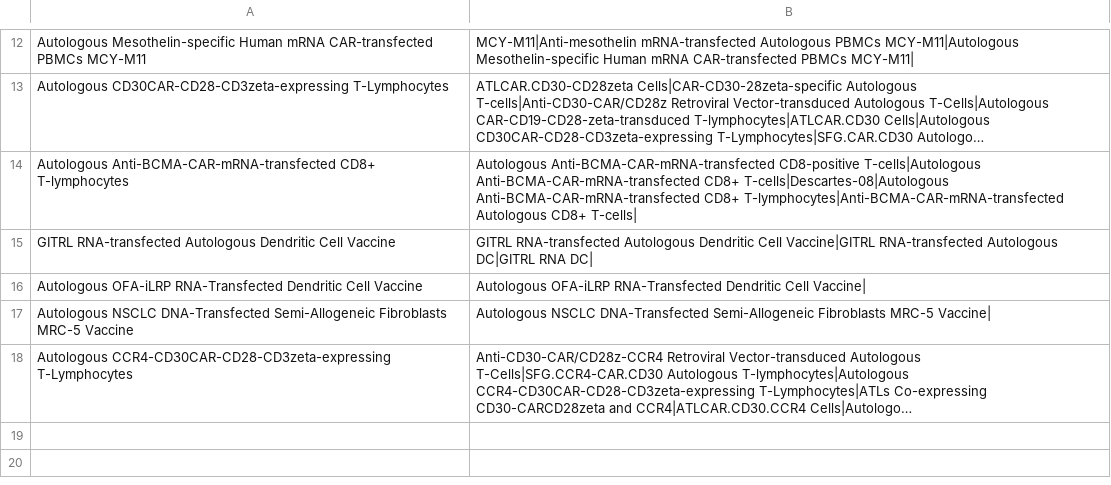
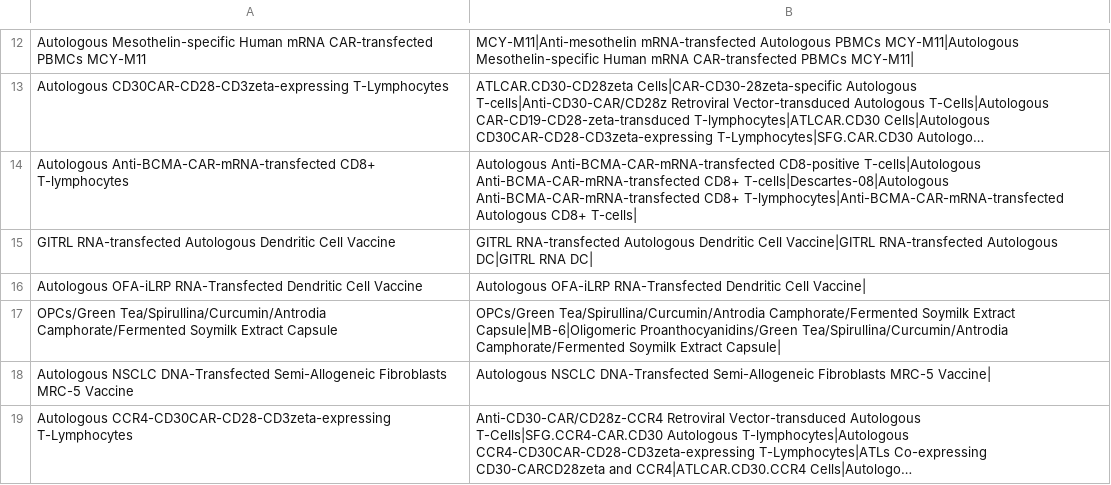
Before and after one commit to ablucher/The-Cancer-Targetome, a TSV file: results_beta_V2/DrugSet_Excluded_Vaccines.tsv, drawn as a sheet; only a part is shown, gaps mark what is left out; long unchanged cells end in …; the diff names each change by its address in the sheet, - before the commit and + after, or states it on an @@ line.

```diff
--- a/results_beta_V2/DrugSet_Excluded_Vaccines.tsv
+++ b/results_beta_V2/DrugSet_Excluded_Vaccines.tsv
+row 17: OPCs/Green Tea/Spirullina/Curcumin/Antrodia Camphorate/Fermented Soymilk Extract Capsule | OPCs/Green Tea/Spirullina/Curcumin/Antrodia Camphorate/Fermented Soymilk Extract Capsule|MB-6|Oligomeric Proanthocyanidins/Green Tea/Spirullina/Curcumin/Antrodia Camphorate/Fermented Soymilk Extract Capsule
```
Also changed, not shown: 4 other files.
